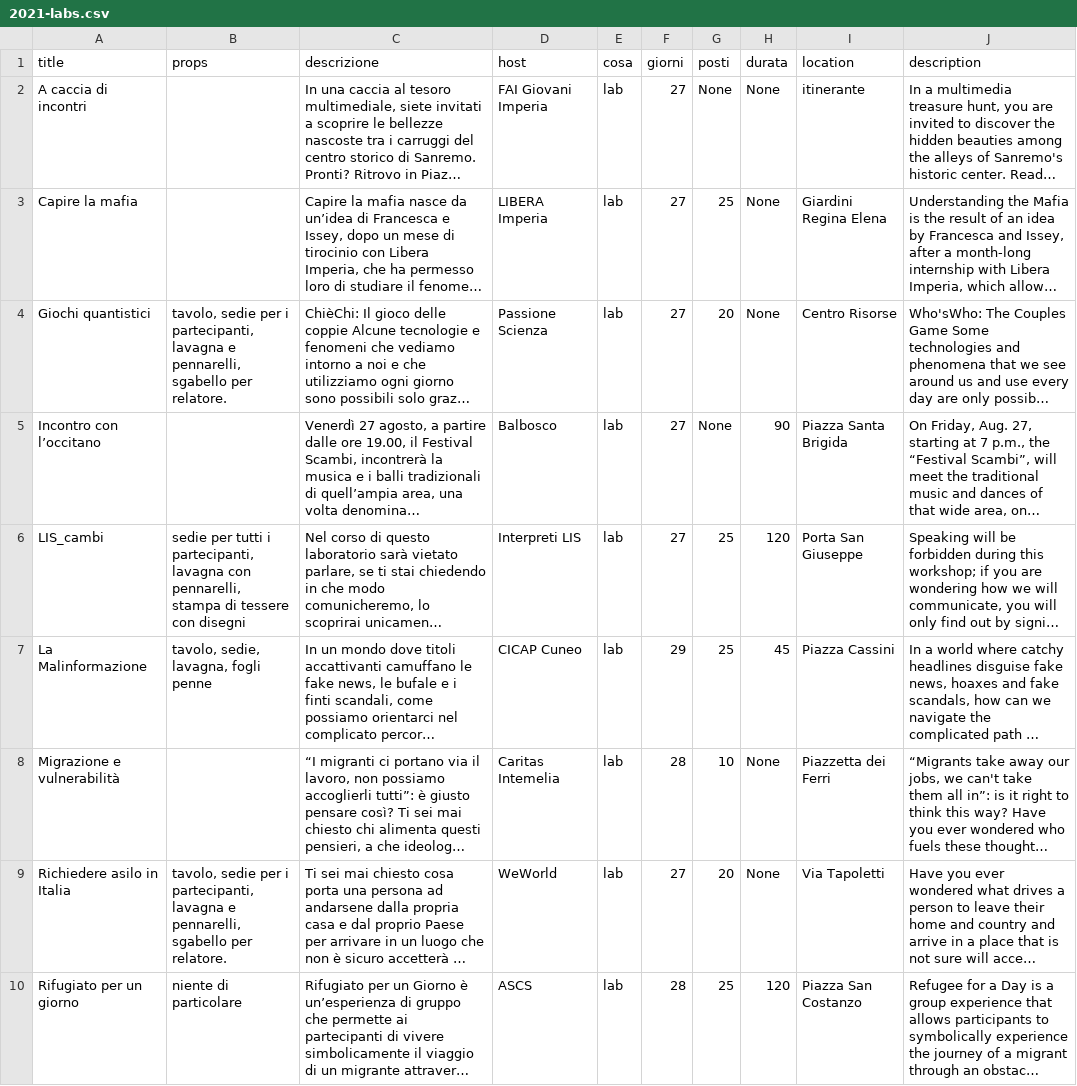
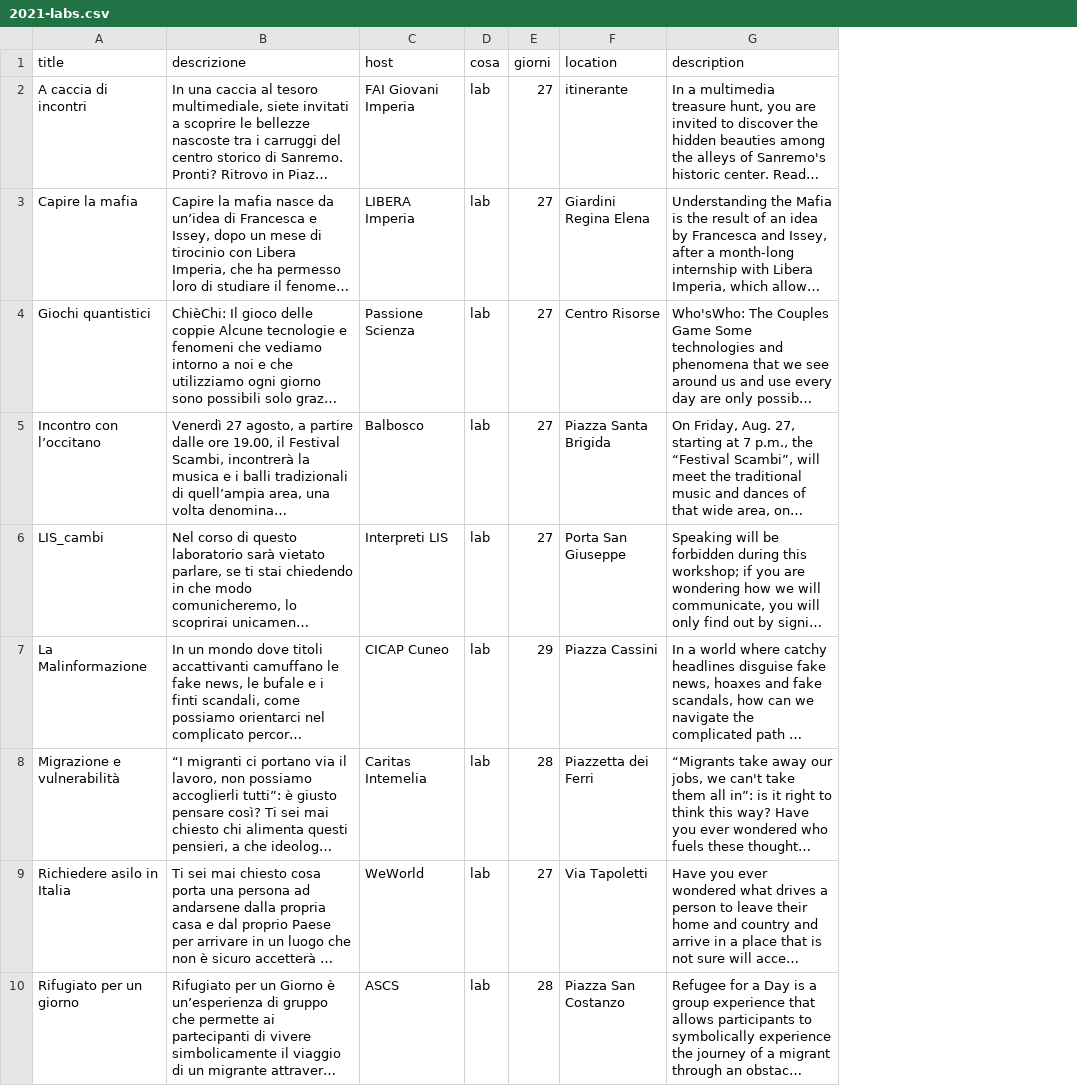
Before and after one commit to scambifestival/scambi.org, a CSV file: data/2021-labs.csv, drawn as a sheet; only a part is shown; long unchanged cells end in …; the diff names each change by its address in the sheet, - before the commit and + after, or states it on an @@ line.

Commit message:
Script updating.

```diff
--- a/data/2021-labs.csv
+++ b/data/2021-labs.csv
-column B (props), rows 4-10: tavolo, sedie per i partecipanti, lavagna e pennarelli, sgabello per relatore. |  | sedie per tutti i partecipanti, lavagna con pennarelli, stampa di tessere con disegni | tavolo, sedie, lavagna, fogli penne |  | tavolo, sedie per i partecipanti, lavagna e pennarelli, sgabello per relatore. | niente di particolare
-column G (posti), rows 2-10: None | 25 | 20 | None | 25 | 25 | 10 | 20 | 25
-column H (durata), rows 2-10: None | None | None | 90 | 120 | 45 | None | None | 120
```
